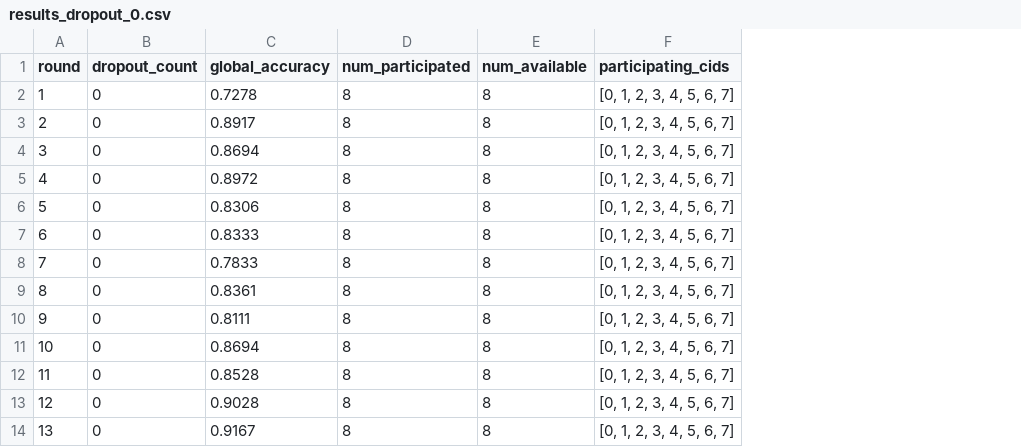
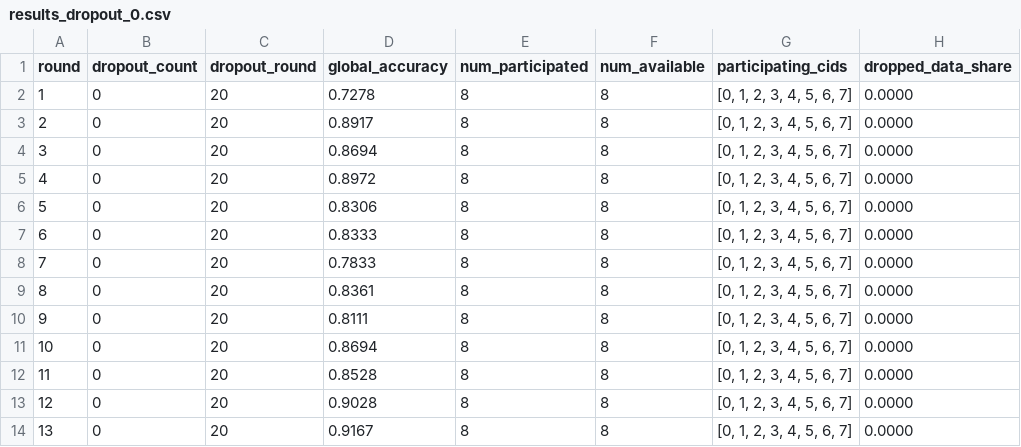
Before and after one commit to Sabrinaaddo07/federated-chi, a CSV file: results_dropout_0.csv, drawn as a sheet; only a part is shown; the diff names each change by its address in the sheet, - before the commit and + after, or states it on an @@ line.

```diff
--- a/results_dropout_0.csv
+++ b/results_dropout_0.csv
+column C (dropout_round), rows 2-14: all 20
+column H (dropped_data_share), rows 2-14: all 0.0000
```
Also changed, not shown: results_dropout_2.csv, results_dropout_4.csv, 5 other files.
